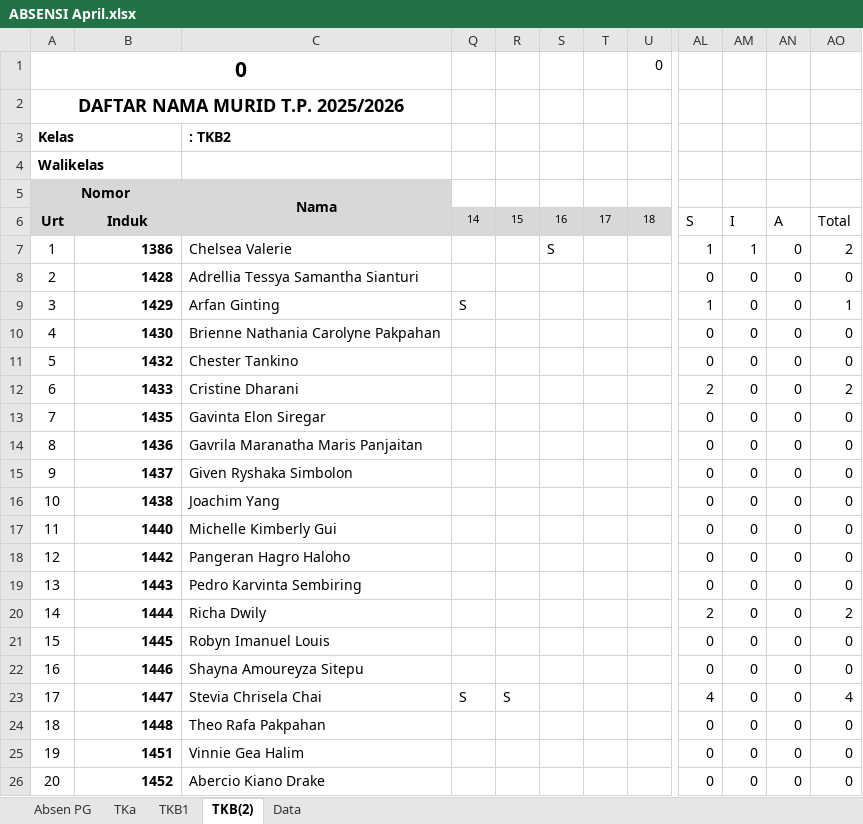
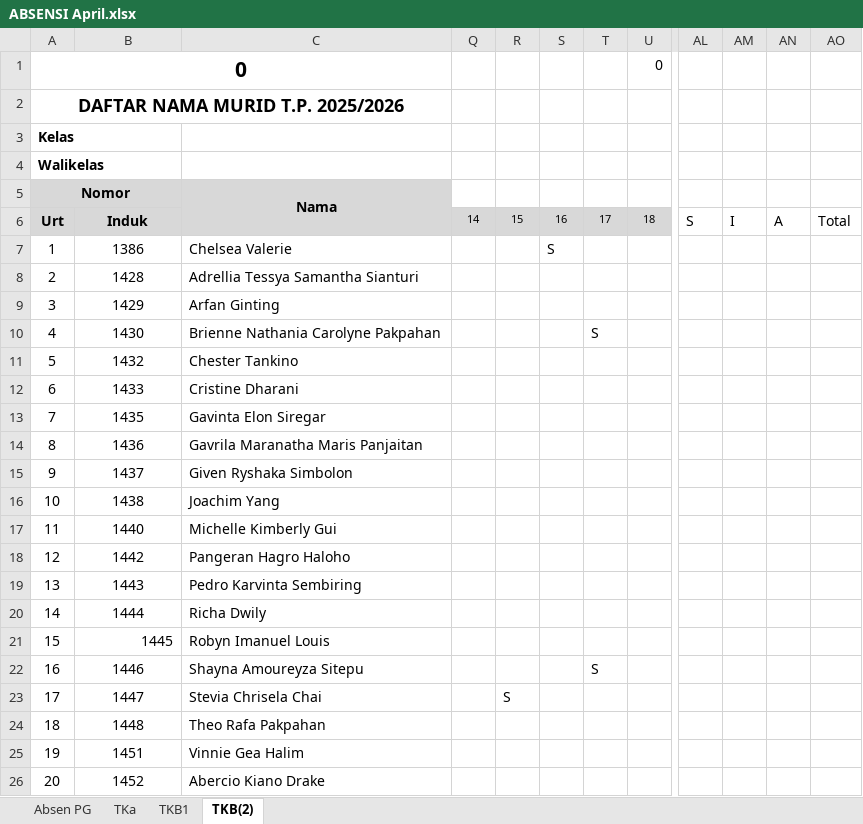
Before and after one commit to yonathan-boop/OPENCODE, an Excel workbook: PC-06/docs/ABSENSI April.xlsx, sheet TKB(2), drawn as a sheet; only a part is shown, gaps mark what is left out; values as stored, in another font and other column widths than the file's, no borders; the diff covers the shown part only; the diff names each change by its address in the sheet, - before the commit and + after, or states it on an @@ line.

```diff
--- a/PC-06/docs/ABSENSI April.xlsx (sheet TKB(2))
+++ b/PC-06/docs/ABSENSI April.xlsx (sheet TKB(2))
-sheet tab: Data
-C3: : TKB2
+C3: (empty)
-B7:B26 bold: on
+B7:B26 bold: off
-B7:B20 alignment: right
+B7:B20 alignment: center
-AL7: 1
+AL7: (empty)
-AM7: 1
+AM7: (empty)
-AN7:AN26: 0
+AN7:AN26: (empty)
-AO7: 2
+AO7: (empty)
-AL8: 0
+AL8: (empty)
-AM8:AM26: 0
+AM8:AM26: (empty)
-AO8: 0
+AO8: (empty)
-Q9: S
+Q9: (empty)
-AL9: 1
+AL9: (empty)
-AO9: 1
+AO9: (empty)
-T10: (empty)
+T10: S
-AL10:AL11: 0
+AL10:AL11: (empty)
-AO10:AO11: 0
+AO10:AO11: (empty)
-AL12: 2
+AL12: (empty)
-AO12: 2
+AO12: (empty)
-AL13:AL19: 0
+AL13:AL19: (empty)
-AO13:AO19: 0
+AO13:AO19: (empty)
-AL20: 2
+AL20: (empty)
-AO20: 2
+AO20: (empty)
-AL21:AL22: 0
+AL21:AL22: (empty)
-AO21:AO22: 0
+AO21:AO22: (empty)
-B22:B26 alignment: right
+B22:B26 alignment: center
-T22: (empty)
+T22: S
-Q23: S
+Q23: (empty)
-AL23: 4
+AL23: (empty)
-AO23: 4
+AO23: (empty)
-AL24:AL26: 0
+AL24:AL26: (empty)
-AO24:AO26: 0
+AO24:AO26: (empty)
```
Also changed, not shown: 3 added rows, 3 removed rows, 83 edited cells and cell formats elsewhere in this sheet, sheet Absen PG, sheet TKa, sheet TKB1, formulas that keep their value, hidden cells, 2 other files.
